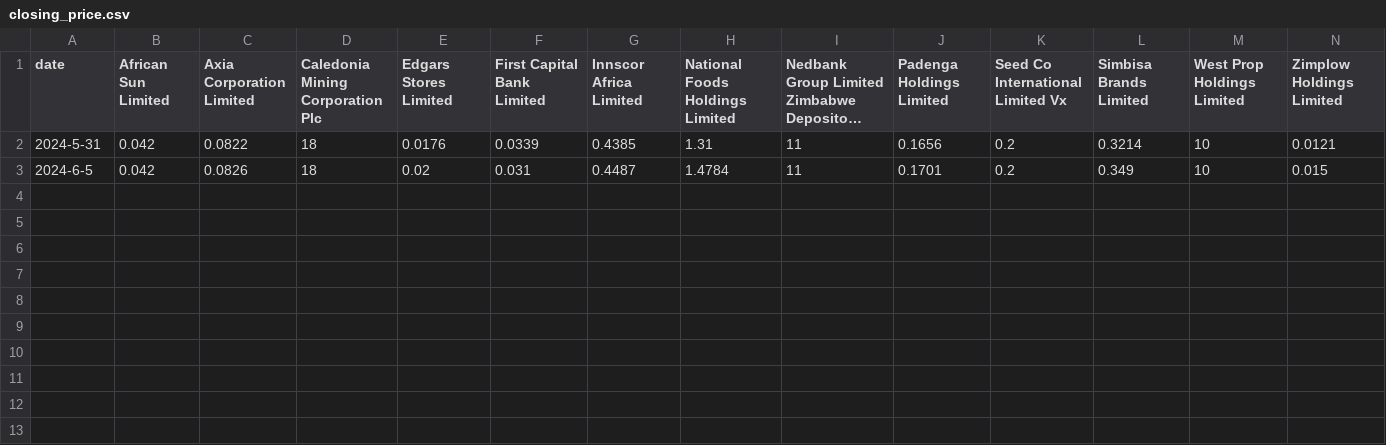
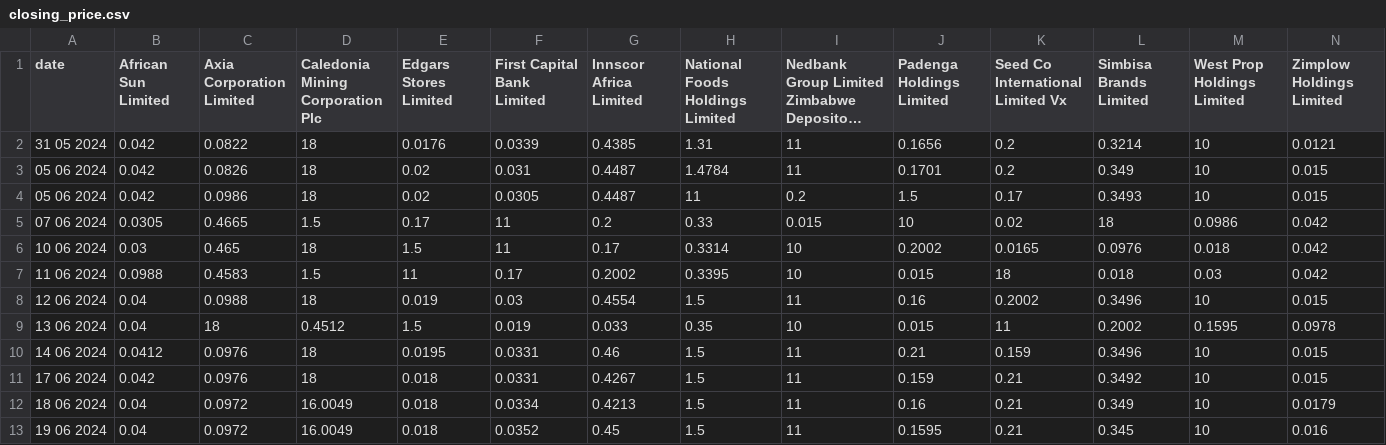
Before and after one commit to shaunso/VFEX-Web-Scraper, a CSV file: equities/closing_price.csv, drawn as a sheet; long unchanged cells end in …; the diff names each change by its address in the sheet, - before the commit and + after, or states it on an @@ line.

```diff
--- a/equities/closing_price.csv
+++ b/equities/closing_price.csv
-A2 (date): 2024-5-31
+A2 (date): 31 05 2024
-A3 (date): 2024-6-5
+A3 (date): 05 06 2024
+row 4: 05 06 2024 | 0.042 | 0.0986 | 18 | 0.02 | 0.0305 | 0.4487 | 11 | 0.2 | 1.5 | 0.17 | 0.3493 | 10 | 0.015
+row 5: 07 06 2024 | 0.0305 | 0.4665 | 1.5 | 0.17 | 11 | 0.2 | 0.33 | 0.015 | 10 | 0.02 | 18 | 0.0986 | 0.042
+row 6: 10 06 2024 | 0.03 | 0.465 | 18 | 1.5 | 11 | 0.17 | 0.3314 | 10 | 0.2002 | 0.0165 | 0.0976 | 0.018 | 0.042
+row 7: 11 06 2024 | 0.0988 | 0.4583 | 1.5 | 11 | 0.17 | 0.2002 | 0.3395 | 10 | 0.015 | 18 | 0.018 | 0.03 | 0.042
+row 8: 12 06 2024 | 0.04 | 0.0988 | 18 | 0.019 | 0.03 | 0.4554 | 1.5 | 11 | 0.16 | 0.2002 | 0.3496 | 10 | 0.015
+row 9: 13 06 2024 | 0.04 | 18 | 0.4512 | 1.5 | 0.019 | 0.033 | 0.35 | 10 | 0.015 | 11 | 0.2002 | 0.1595 | 0.0978
+row 10: 14 06 2024 | 0.0412 | 0.0976 | 18 | 0.0195 | 0.0331 | 0.46 | 1.5 | 11 | 0.21 | 0.159 | 0.3496 | 10 | 0.015
+row 11: 17 06 2024 | 0.042 | 0.0976 | 18 | 0.018 | 0.0331 | 0.4267 | 1.5 | 11 | 0.159 | 0.21 | 0.3492 | 10 | 0.015
+row 12: 18 06 2024 | 0.04 | 0.0972 | 16.0049 | 0.018 | 0.0334 | 0.4213 | 1.5 | 11 | 0.16 | 0.21 | 0.349 | 10 | 0.0179
+row 13: 19 06 2024 | 0.04 | 0.0972 | 16.0049 | 0.018 | 0.0352 | 0.45 | 1.5 | 11 | 0.1595 | 0.21 | 0.345 | 10 | 0.016
```
Also changed, not shown: equities/trade_volume.csv, market_activity/market_activity.csv, 41 other files.
